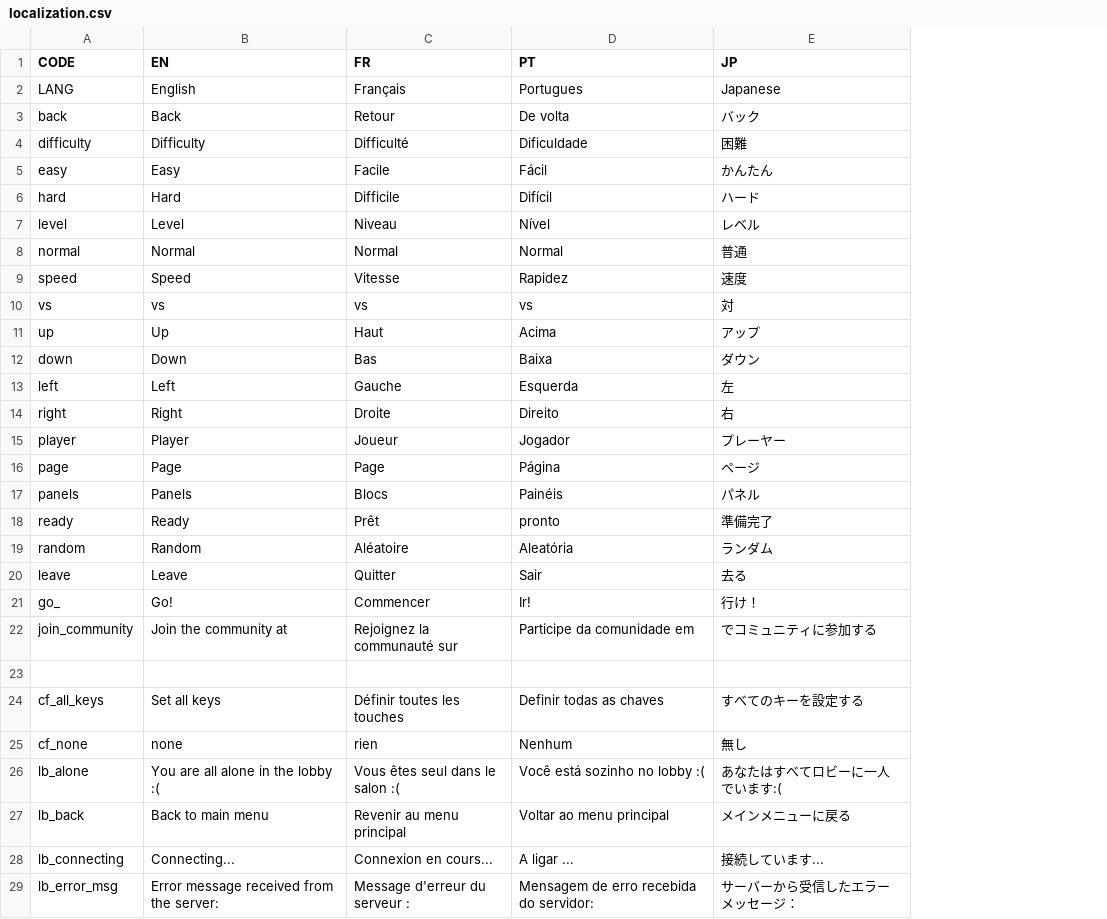
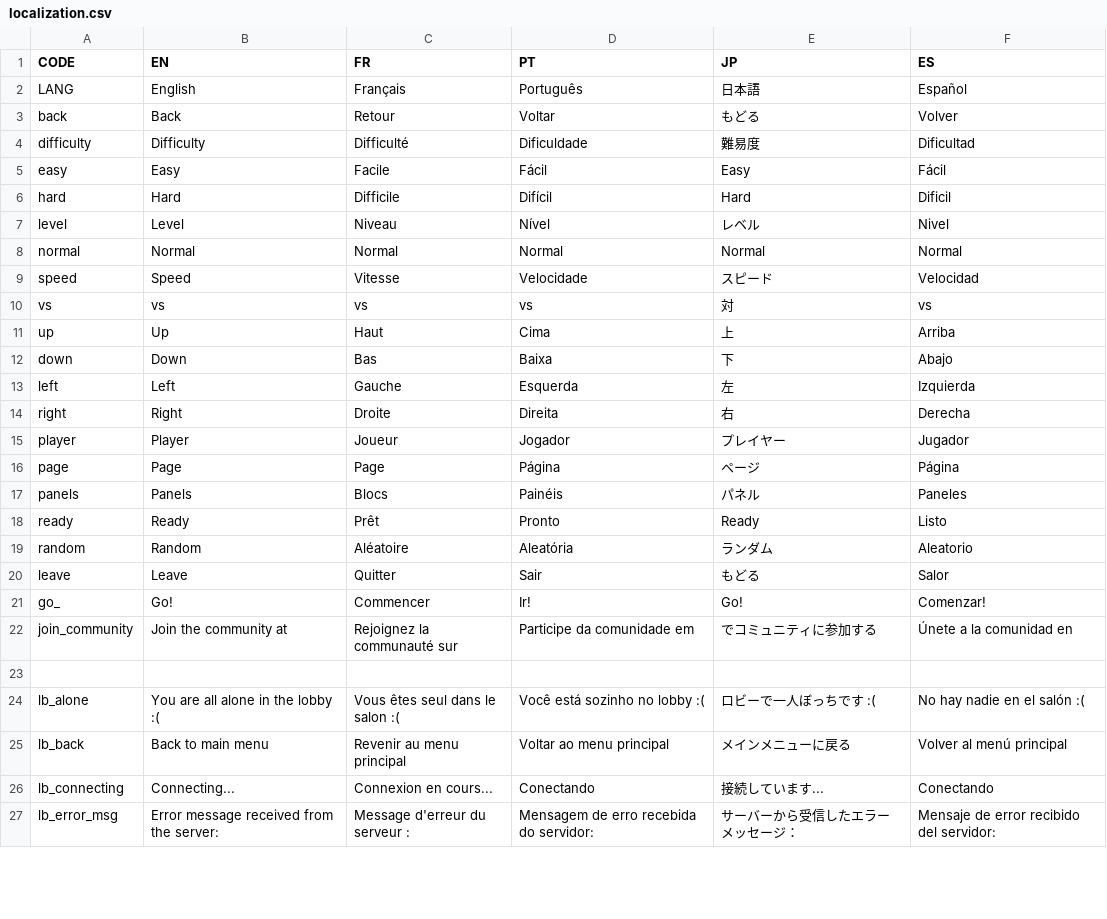
Before and after one commit to Endaris/PA-filter, a CSV file: localization.csv, drawn as a sheet; only a part is shown; removed rows and columns are numbered as before the commit, all else as after; the diff covers the shown part only; the diff names each change by its address in the sheet, - before the commit and + after, or states it on an @@ line.

```diff
--- a/localization.csv
+++ b/localization.csv
+column F (ES), rows 2-27: Español | Volver | Dificultad | Fácil | Dificil | Nivel | Normal | Velocidad | vs | Arriba | Abajo | Izquierda | Derecha | Jugador | Página | Paneles | Listo | Aleatorio | Salor | Comenzar! | Únete a la comunidad en |  | No hay nadie en el salón :( | Volver al menú principal | Conectando | Mensaje de error recibido del servidor:
-D2 (PT): Portugues
+D2 (PT): Português
-E2 (JP): Japanese
+E2 (JP): 日本語
-D3 (PT): De volta
+D3 (PT): Voltar
-E3 (JP): バック
+E3 (JP): もどる
-E4 (JP): 困難
+E4 (JP): 難易度
-E5 (JP): かんたん
+E5 (JP): Easy
-E6 (JP): ハード
+E6 (JP): Hard
-E8 (JP): 普通
+E8 (JP): Normal
-D9 (PT): Rapidez
+D9 (PT): Velocidade
-E9 (JP): 速度
+E9 (JP): スピード
-D11 (PT): Acima
+D11 (PT): Cima
-E11 (JP): アップ
+E11 (JP): 上
-E12 (JP): ダウン
+E12 (JP): 下
-D14 (PT): Direito
+D14 (PT): Direita
-E15 (JP): プレーヤー
+E15 (JP): プレイヤー
-D18 (PT): pronto
+D18 (PT): Pronto
-E18 (JP): 準備完了
+E18 (JP): Ready
-E20 (JP): 去る
+E20 (JP): もどる
-E21 (JP): 行け！
+E21 (JP): Go!
-row 24: cf_all_keys | Set all keys | Définir toutes les touches | Definir todas as chaves | すべてのキーを設定する
-row 25: cf_none | none | rien | Nenhum | 無し
-E24 (JP): あなたはすべてロビーに一人でいます:(
+E24 (JP): ロビーで一人ぼっちです :(
-D26 (PT): A ligar ...
+D26 (PT): Conectando
```
Also changed, not shown: 2 added rows, 2 removed rows and 100 edited cells elsewhere in this file, 2 other files.
